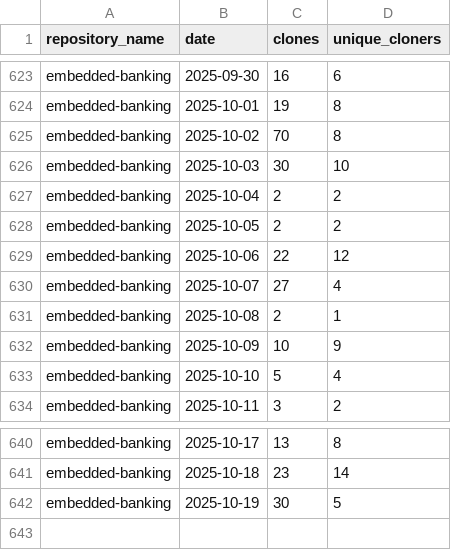
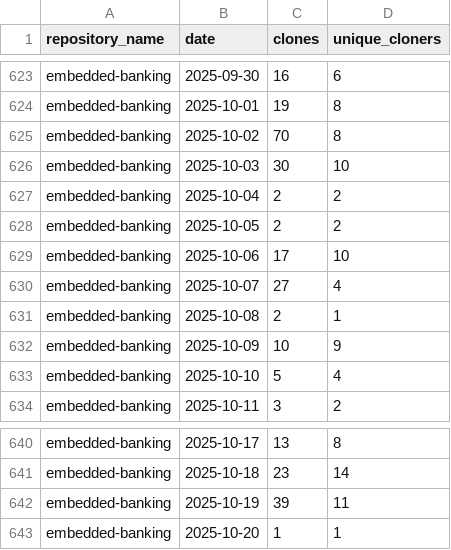
Before and after one commit to jpmorgan-payments/embedded-finance, a CSV file: metrics/clone-stats-sorted.csv, drawn as a sheet; only a part is shown, gaps mark what is left out.

```diff
--- a/metrics/clone-stats-sorted.csv
+++ b/metrics/clone-stats-sorted.csv
@@ -628,3 +628,3 @@ embedded-banking,2025-10-04,2,2
 embedded-banking,2025-10-05,2,2
-embedded-banking,2025-10-06,22,12
+embedded-banking,2025-10-06,17,10
 embedded-banking,2025-10-07,27,4
@@ -641,2 +641,3 @@ embedded-banking,2025-10-17,13,8
 embedded-banking,2025-10-18,23,14
-embedded-banking,2025-10-19,30,5
+embedded-banking,2025-10-19,39,11
+embedded-banking,2025-10-20,1,1
```
Also changed, not shown: metrics/clone-stats.csv, metrics/traffic-stats-sorted.csv, 1 other file.
